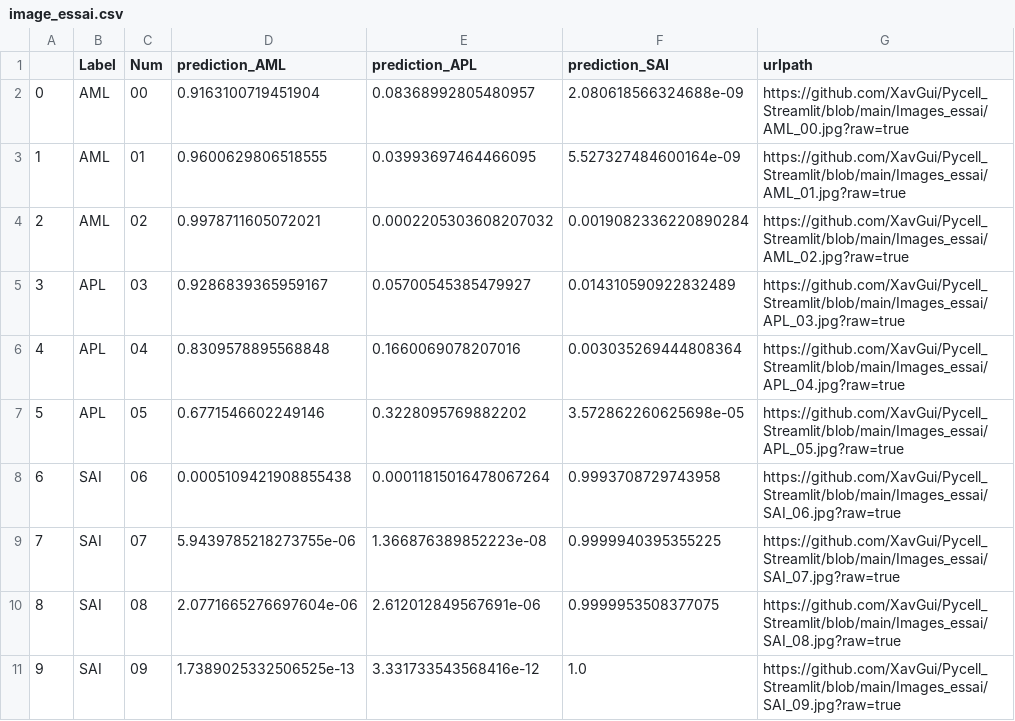
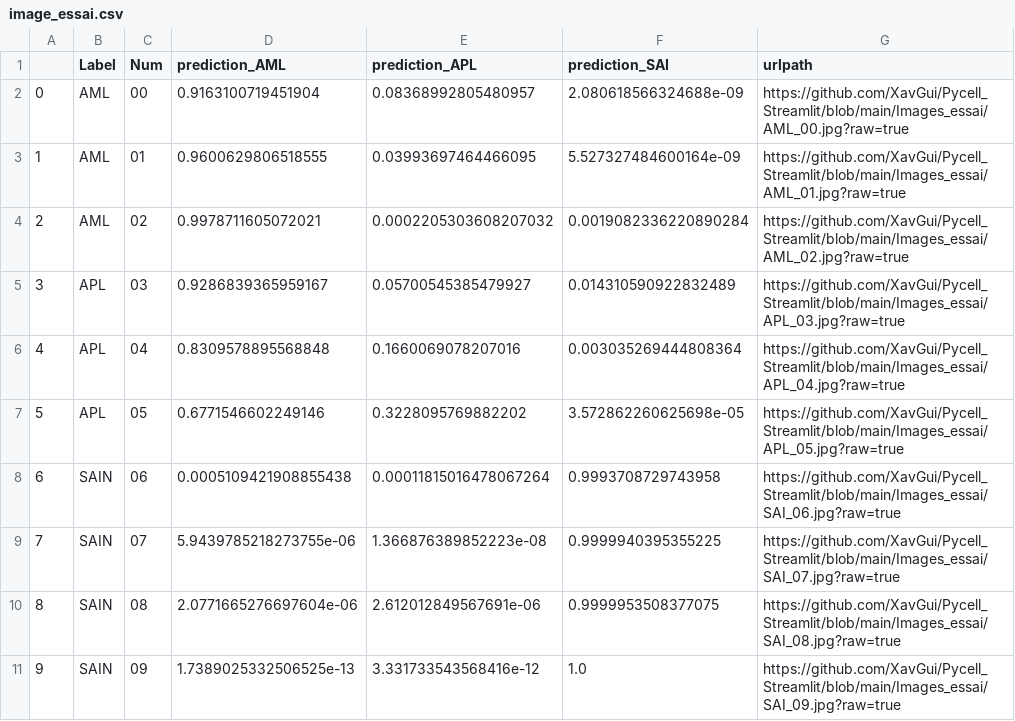
Before and after one commit to XavGui/Pycell_Streamlit, a CSV file: image_essai.csv, drawn as a sheet.

Commit message:
Mise a jour des labels SAI en SAIN

```diff
--- a/image_essai.csv
+++ b/image_essai.csv
@@ -7,5 +7,5 @@
 5,APL,05,0.6771546602249146,0.3228095769882202,3.572862260625698e-05,https://github.com/XavGui/Pycell_Streamlit/blob/main/Images_essai/APL_05.jpg?raw=true
-6,SAI,06,0.0005109421908855438,0.00011815016478067264,0.9993708729743958,https://github.com/XavGui/Pycell_Streamlit/blob/main/Images_essai/SAI_06.jpg?raw=true
-7,SAI,07,5.9439785218273755e-06,1.366876389852223e-08,0.9999940395355225,https://github.com/XavGui/Pycell_Streamlit/blob/main/Images_essai/SAI_07.jpg?raw=true
-8,SAI,08,2.0771665276697604e-06,2.612012849567691e-06,0.9999953508377075,https://github.com/XavGui/Pycell_Streamlit/blob/main/Images_essai/SAI_08.jpg?raw=true
-9,SAI,09,1.7389025332506525e-13,3.331733543568416e-12,1.0,https://github.com/XavGui/Pycell_Streamlit/blob/main/Images_essai/SAI_09.jpg?raw=true
+6,SAIN,06,0.0005109421908855438,0.00011815016478067264,0.9993708729743958,https://github.com/XavGui/Pycell_Streamlit/blob/main/Images_essai/SAI_06.jpg?raw=true
+7,SAIN,07,5.9439785218273755e-06,1.366876389852223e-08,0.9999940395355225,https://github.com/XavGui/Pycell_Streamlit/blob/main/Images_essai/SAI_07.jpg?raw=true
+8,SAIN,08,2.0771665276697604e-06,2.612012849567691e-06,0.9999953508377075,https://github.com/XavGui/Pycell_Streamlit/blob/main/Images_essai/SAI_08.jpg?raw=true
+9,SAIN,09,1.7389025332506525e-13,3.331733543568416e-12,1.0,https://github.com/XavGui/Pycell_Streamlit/blob/main/Images_essai/SAI_09.jpg?raw=true
```
